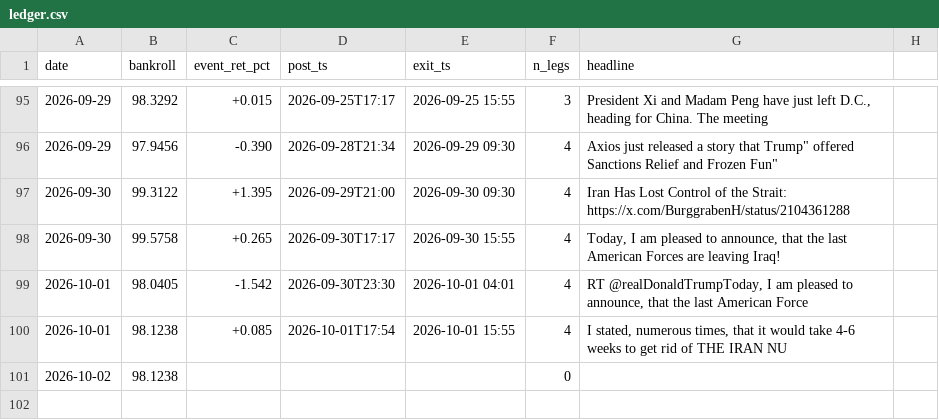
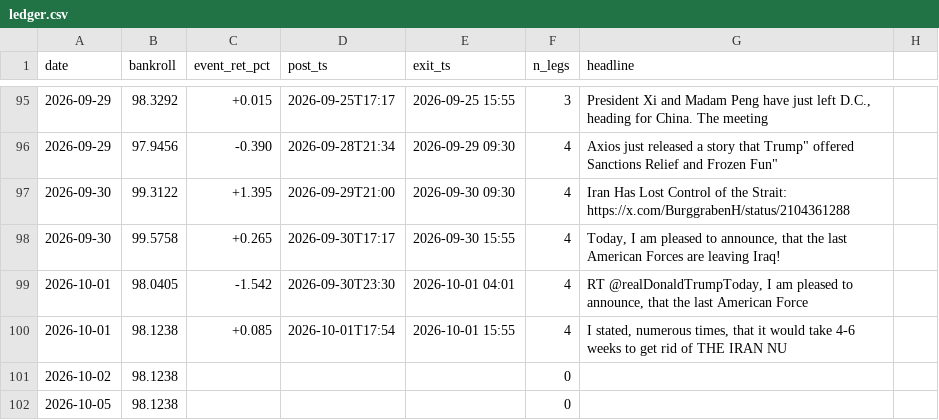
Before and after one commit to blaggr/Claude, a CSV file: experiments/simulation/ledger.csv, drawn as a sheet; only a part is shown, gaps mark what is left out; the diff names each change by its address in the sheet, - before the commit and + after, or states it on an @@ line.

```diff
--- a/experiments/simulation/ledger.csv
+++ b/experiments/simulation/ledger.csv
+row 102: 2026-10-05 | 98.1238 |  |  |  | 0
```
Also changed, not shown: 2 other files.
